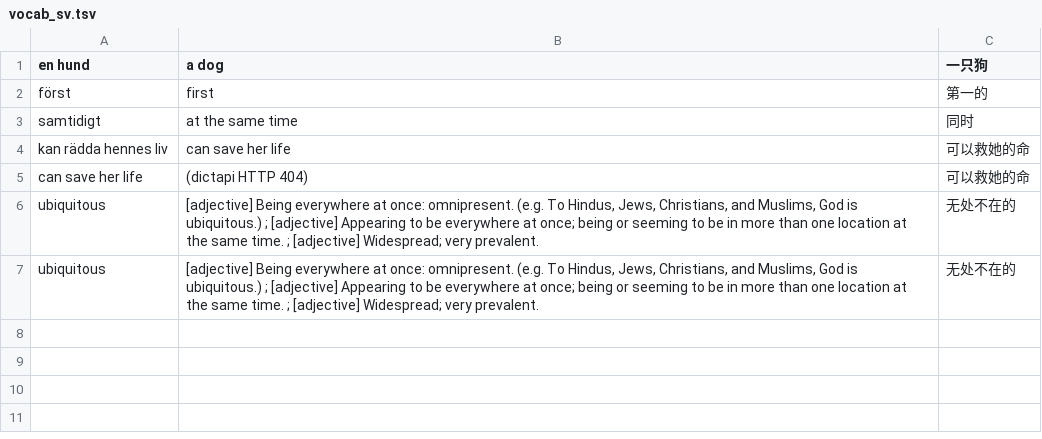
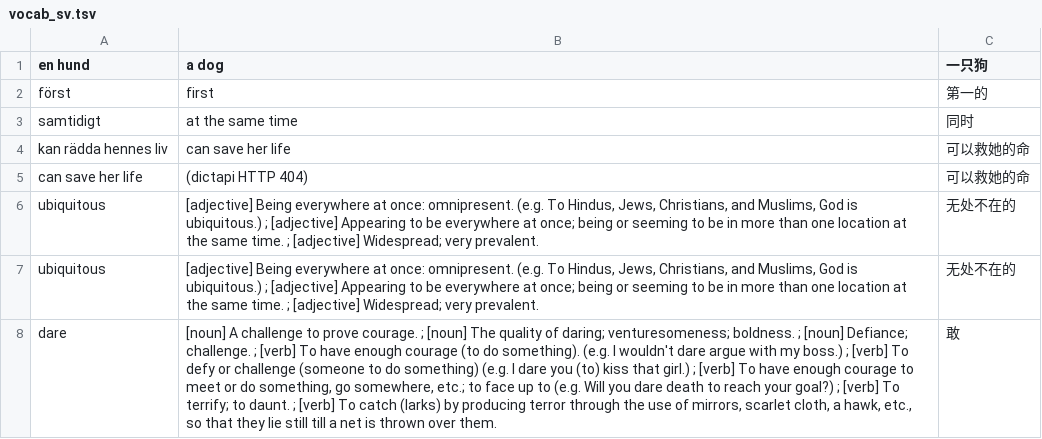
Before and after one commit to kevintianbalance/anki-vocab, a TSV file: vocab_sv.tsv, drawn as a sheet; the diff names each change by its address in the sheet, - before the commit and + after, or states it on an @@ line.

Commit message:
add dare

```diff
--- a/vocab_sv.tsv
+++ b/vocab_sv.tsv
+row 8: dare | [noun] A challenge to prove courage. ; [noun] The quality of daring; venturesomeness; boldness. ; [noun] Defiance; challenge. ; [verb] To have enough courage (to do something). (e.g. I wouldn't dare argue with my boss.) ; [verb] To defy or challenge (someone to do something) (e.g. I dare you (to) kiss that girl.) ; [verb] To have enough courage to meet or do something, go somewhere, etc.; to face up to (e.g. Will you dare death to reach your goal?) ; [verb] To terrify; to daunt. ; [verb] To catch (larks) by producing terror through the use of mirrors, scarlet cloth, a hawk, etc., so that they lie still till a net is thrown over them. | 敢
```
